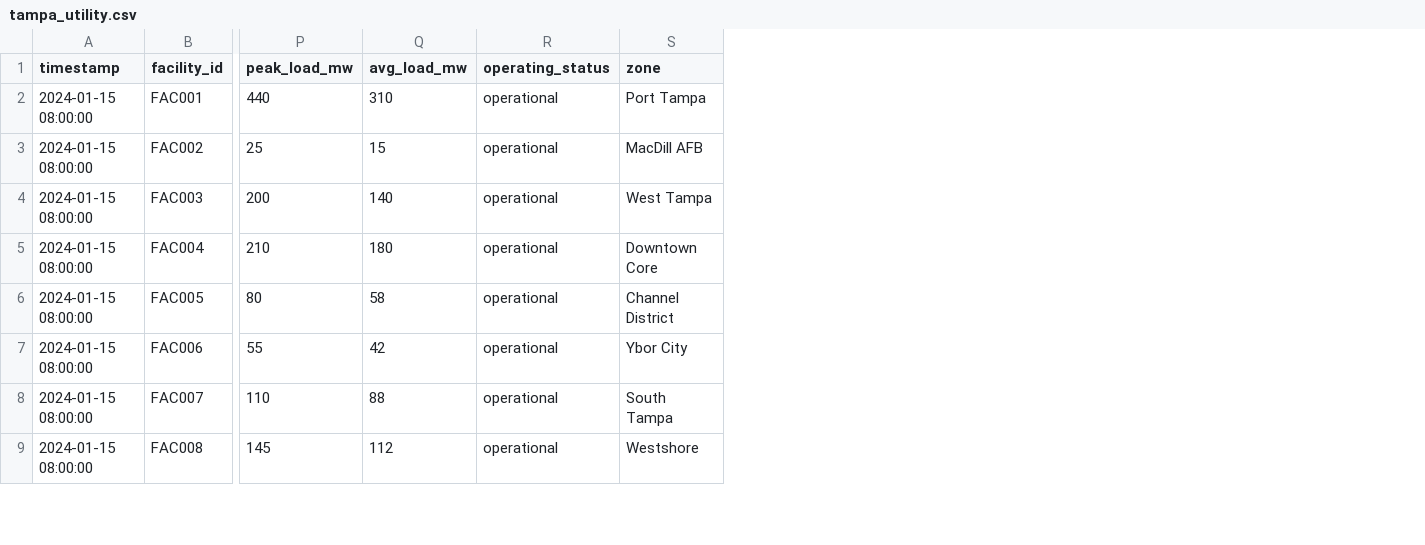
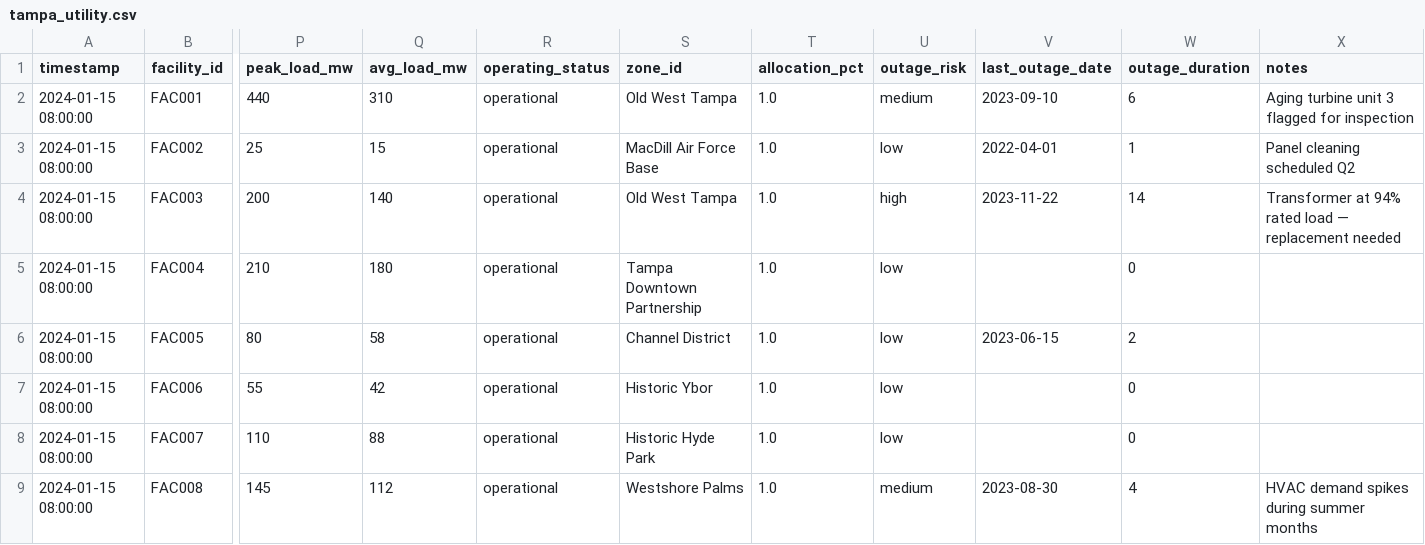
Before and after one commit to thawks05/Hack-the-Bay-April-2026, a CSV file: data/mock/tampa_utility.csv, drawn as a sheet; only a part is shown, gaps mark what is left out; removed rows and columns are numbered as before the commit, all else as after; the diff names each change by its address in the sheet, - before the commit and + after, or states it on an @@ line.

Commit message:
Updated map functionality, zone segmentation, changed CSV schema

```diff
--- a/data/mock/tampa_utility.csv
+++ b/data/mock/tampa_utility.csv
-column S (zone), rows 2-9: Port Tampa | MacDill AFB | West Tampa | Downtown Core | Channel District | Ybor City | South Tampa | Westshore
+column S (zone_id), rows 2-9: Old West Tampa | MacDill Air Force Base | Old West Tampa | Tampa Downtown Partnership | Channel District | Historic Ybor | Historic Hyde Park | Westshore Palms
+column T (allocation_pct), rows 2-9: all 1.0
+column U (outage_risk), rows 2-9: medium | low | high | low | low | low | low | medium
+column V (last_outage_date), rows 2-9: 2023-09-10 | 2022-04-01 | 2023-11-22 |  | 2023-06-15 |  |  | 2023-08-30
+column W (outage_duration), rows 2-9: 6 | 1 | 14 | 0 | 2 | 0 | 0 | 4
+column X (notes), rows 2-9: Aging turbine unit 3 flagged for inspection | Panel cleaning scheduled Q2 | Transformer at 94% rated load — replacement needed |  |  |  |  | HVAC demand spikes during summer months
```
Also changed, not shown: data/uploads/tampa_utility.csv, 8 other files.
